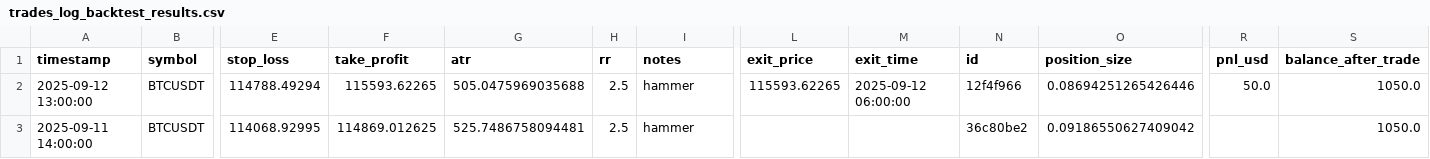
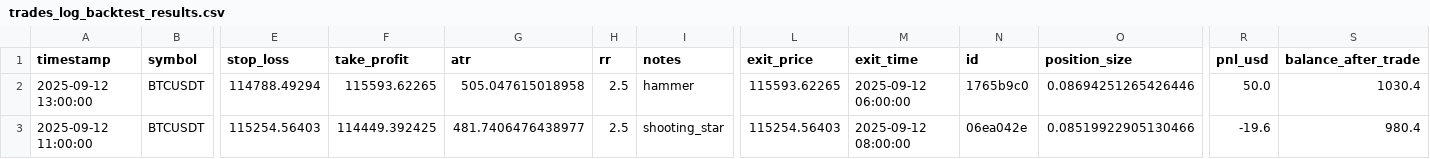
Before and after one commit to cero97-ctrl/repositorio, a CSV file: Binance/Python/trades_log_backtest_results.csv, drawn as a sheet; only a part is shown, gaps mark what is left out; removed rows and columns are numbered as before the commit, all else as after; rows hold the shown columns only; the diff names each change by its address in the sheet, - before the commit and + after, or states it on an @@ line.

```diff
--- a/Binance/Python/trades_log_backtest_results.csv
+++ b/Binance/Python/trades_log_backtest_results.csv
-G2 (atr): 505.0475969035688
+G2 (atr): 505.047615018958
-N2 (id): 12f4f966
+N2 (id): 1765b9c0
-S2 (balance_after_trade): 1050.0
+S2 (balance_after_trade): 1030.4
-row 3: 2025-09-11 14:00:00 | BTCUSDT | 114068.92995 | 114869.012625 | 525.7486758094481 | 2.5 | hammer |  |  | 36c80be2 | 0.09186550627409042 |  | 1050.0
+row 3: 2025-09-12 11:00:00 | BTCUSDT | 115254.56403 | 114449.392425 | 481.7406476438977 | 2.5 | shooting_star | 115254.56403 | 2025-09-12 08:00:00 | 06ea042e | 0.08519922905130466 | -19.6 | 980.4
```
Also changed, not shown: Binance/Python/trades_log_backtest.csv, 2 other files.
